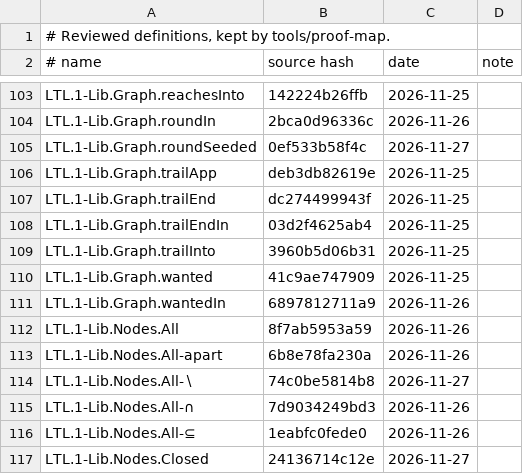
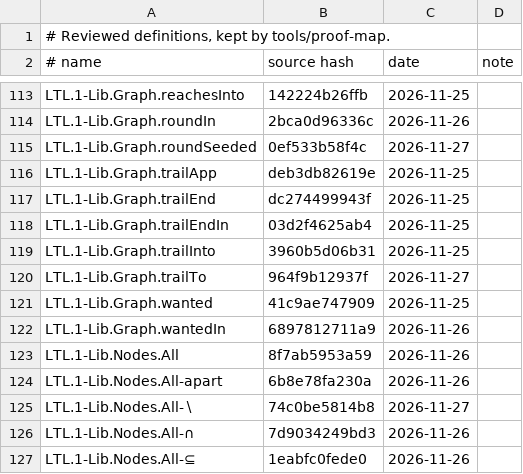
Before and after one commit to awerar/LTL, a TSV file: docs/review.tsv, drawn as a sheet; only a part is shown, gaps mark what is left out; the shorter side is filled out with more unchanged rows; the diff covers the shown part only; the diff names each change by its address in the sheet, - before the commit and + after, or states it on an @@ line.

```diff
--- a/docs/review.tsv
+++ b/docs/review.tsv
+row 120: LTL.1-Lib.Graph.trailTo | 964f9b12937f | 2026-11-27
```
Also changed, not shown: 10 added rows elsewhere in this file, 5 other files.
